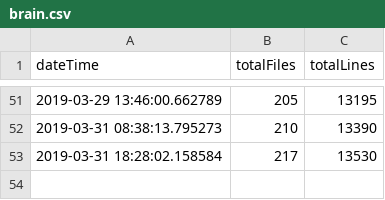
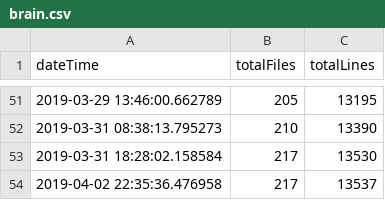
Before and after one commit to iot-my-world/portal, a CSV file: codeTrack/LineCount/csv/brain.csv, drawn as a sheet; only a part is shown, gaps mark what is left out.

Commit message:
nerve code tracking

```diff
--- a/codeTrack/LineCount/csv/brain.csv
+++ b/codeTrack/LineCount/csv/brain.csv
@@ -53 +53,2 @@ dateTime;totalFiles;totalLines
 2019-03-31 18:28:02.158584;217;13530
+2019-04-02 22:35:36.476958;217;13537
```
Also changed, not shown: codeTrack/LineCount/csv/chamber.csv, codeTrack/LineCount/csv/portal.csv, 5 other files.
